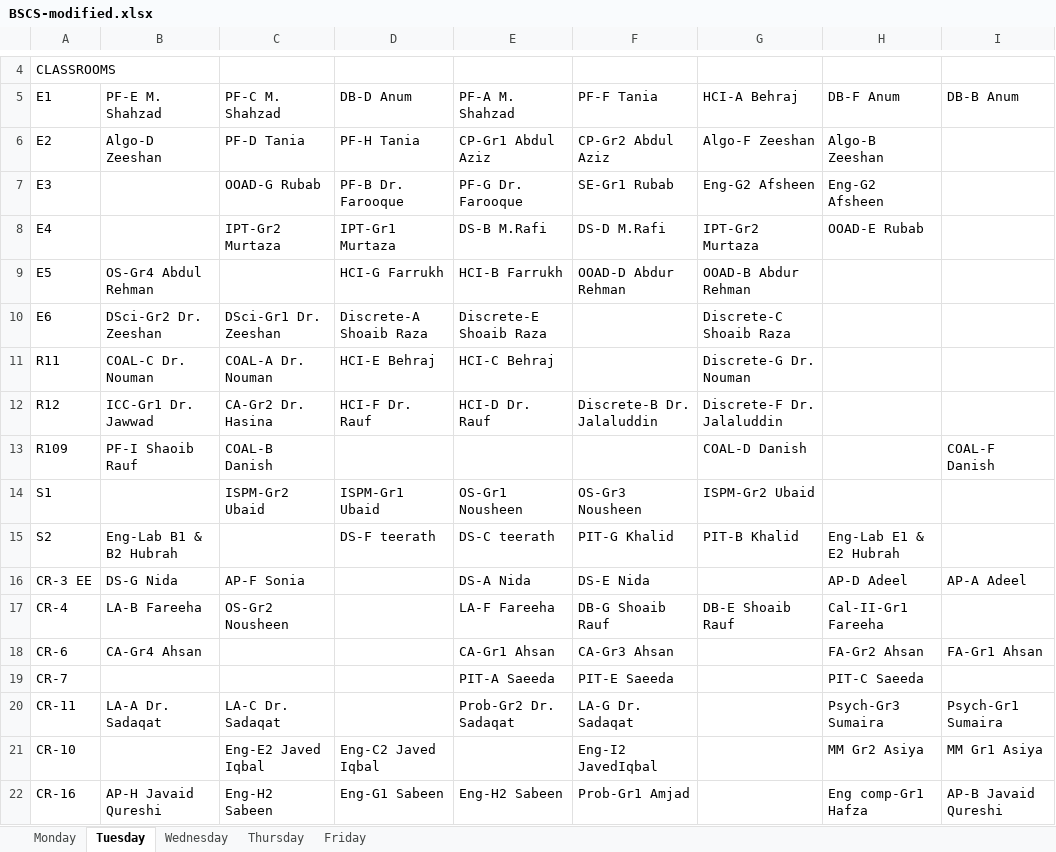
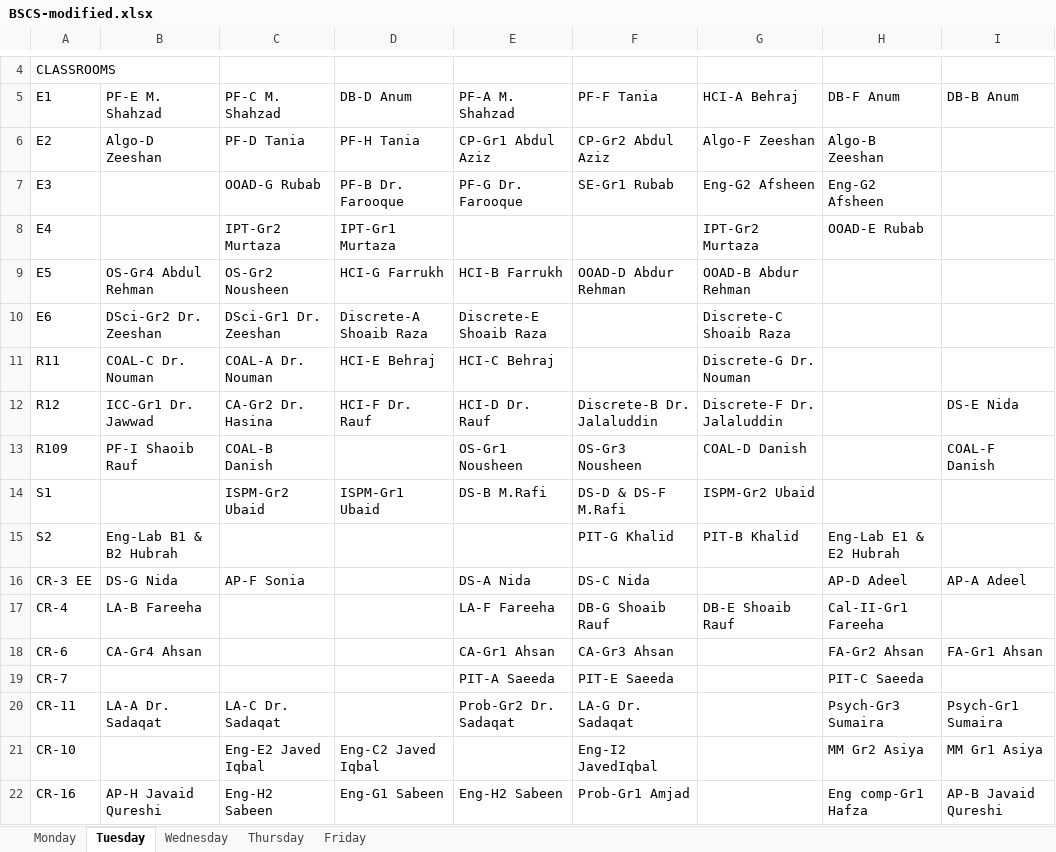
Before and after one commit to saadismail/timetable, an Excel workbook: include/BSCS-modified.xlsx, sheet Tuesday, drawn as a sheet; only a part is shown, gaps mark what is left out; values as stored, in another font and other column widths than the file's, no borders; the diff names each change by its address in the sheet, - before the commit and + after, or states it on an @@ line.

```diff
--- a/include/BSCS-modified.xlsx (sheet Tuesday)
+++ b/include/BSCS-modified.xlsx (sheet Tuesday)
-E8: DS-B M.Rafi
+E8: (empty)
-F8: DS-D M.Rafi
+F8: (empty)
-C9: (empty)
+C9: OS-Gr2 Nousheen
-I12: (empty)
+I12: DS-E Nida
-E13: (empty)
+E13: OS-Gr1 Nousheen
-F13: (empty)
+F13: OS-Gr3 Nousheen
-E14: OS-Gr1 Nousheen
+E14: DS-B M.Rafi
-F14: OS-Gr3 Nousheen
+F14: DS-D & DS-F M.Rafi
-D15: DS-F teerath
+D15: (empty)
-E15: DS-C teerath
+E15: (empty)
-F16: DS-E Nida
+F16: DS-C Nida
-C17: OS-Gr2 Nousheen
+C17: (empty)
```
Also changed, not shown: sheet Thursday, sheet Monday, 7 other files.
